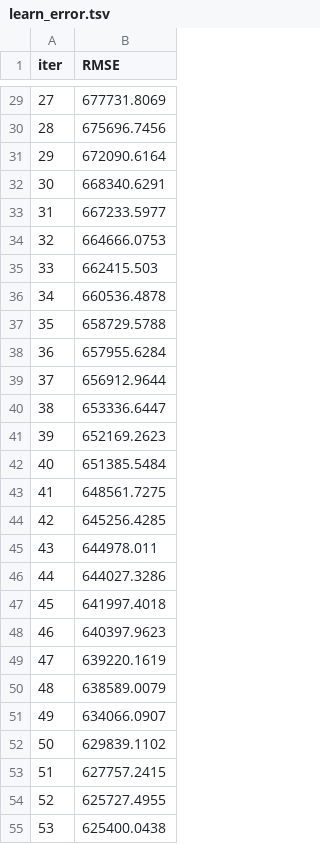
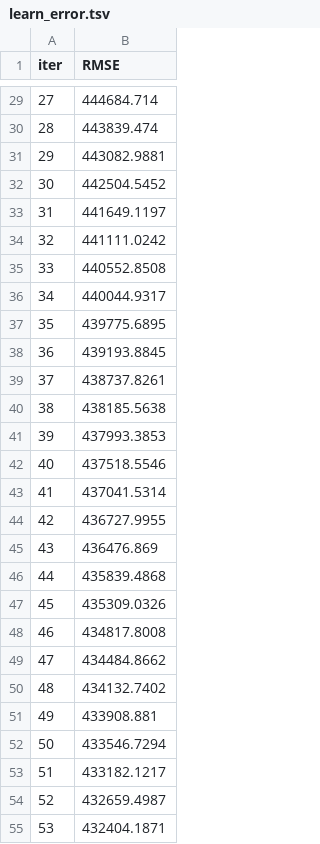
Before and after one commit to yvkovlev/yvkovlev.github.io, a TSV file: catboost_info/learn_error.tsv, drawn as a sheet; only a part is shown, gaps mark what is left out; the diff covers the shown part only.

```diff
--- a/catboost_info/learn_error.tsv
+++ b/catboost_info/learn_error.tsv
@@ -29,27 +29,27 @@ iter	RMSE
-27	677731.8069
-28	675696.7456
-29	672090.6164
-30	668340.6291
-31	667233.5977
-32	664666.0753
-33	662415.503
-34	660536.4878
-35	658729.5788
-36	657955.6284
-37	656912.9644
-38	653336.6447
-39	652169.2623
-40	651385.5484
-41	648561.7275
-42	645256.4285
-43	644978.011
-44	644027.3286
-45	641997.4018
-46	640397.9623
-47	639220.1619
-48	638589.0079
-49	634066.0907
-50	629839.1102
-51	627757.2415
-52	625727.4955
-53	625400.0438
+27	444684.714
+28	443839.474
+29	443082.9881
+30	442504.5452
+31	441649.1197
+32	441111.0242
+33	440552.8508
+34	440044.9317
+35	439775.6895
+36	439193.8845
+37	438737.8261
+38	438185.5638
+39	437993.3853
+40	437518.5546
+41	437041.5314
+42	436727.9955
+43	436476.869
+44	435839.4868
+45	435309.0326
+46	434817.8008
+47	434484.8662
+48	434132.7402
+49	433908.881
+50	433546.7294
+51	433182.1217
+52	432659.4987
+53	432404.1871
```
Also changed, not shown: 173 edited cells elsewhere in this file, catboost_info/time_left.tsv, 4 other files.
